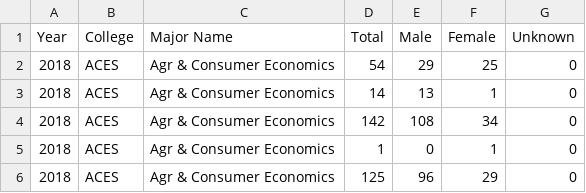
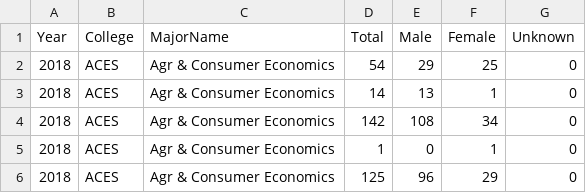
Before and after one commit to int0thewind/CS-296-Project-1, a CSV file: data.csv, drawn as a sheet; only a part is shown.

Commit message:
added the appendData() function

```diff
--- a/data.csv
+++ b/data.csv
@@ -1,2 +1,2 @@
-Year,College,Major Name,Total,Male,Female,Unknown
+Year,College,MajorName,Total,Male,Female,Unknown
 2018,ACES,Agr & Consumer Economics,54,29,25,0
```
Also changed, not shown: 1 other file.
